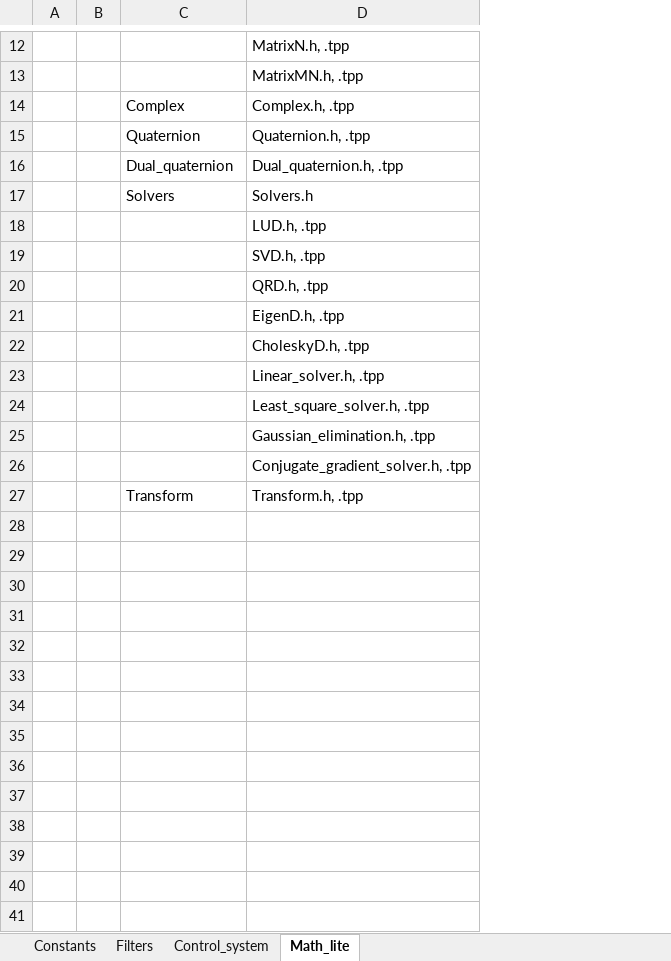
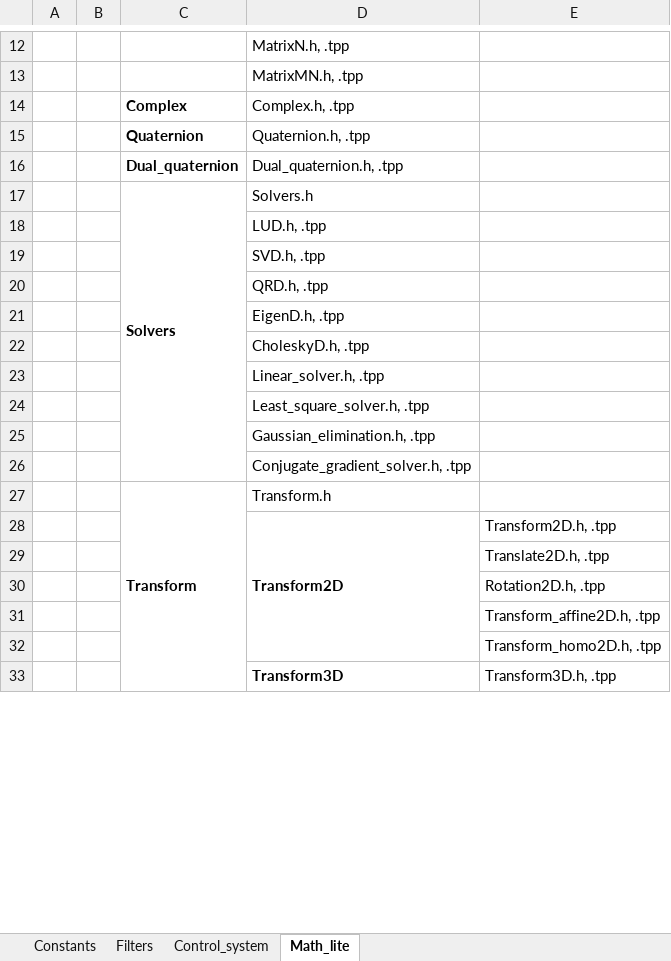
Before and after one commit to bhanu29180/Drivers, an Excel workbook: lib/Library_architecture.xlsx, sheet Math_lite, drawn as a sheet; only a part is shown, gaps mark what is left out; values as stored, in another font and other column widths than the file's, no borders; removed rows and columns are numbered as before the commit, all else as after; the diff covers the shown part only; the diff names each change by its address in the sheet, - before the commit and + after, or states it on an @@ line.

```diff
--- a/lib/Library_architecture.xlsx (sheet Math_lite)
+++ b/lib/Library_architecture.xlsx (sheet Math_lite)
+column E, rows 29-33: Translate2D.h, .tpp | Rotation2D.h, .tpp | Transform_affine2D.h, .tpp | Transform_homo2D.h, .tpp | Transform3D.h, .tpp
-C14:C17 bold: off
+C14:C17 bold: on
+C17:C26 merged
-C27 bold: off
+C27 bold: on
+C27:C37 merged
-D27: Transform.h, .tpp
+D27: Transform.h
+row 28:  |  |  | Transform2D | Transform2D.h, .tpp
-row 33: (empty)
+row 33:  |  |  | Transform3D | Transform3D.h, .tpp
+D33:D37 merged
-row 33: (empty)
-row 34: (empty)
-row 35: (empty)
-row 36: (empty)
-row 37: (empty)
-row 38: (empty)
-row 39: (empty)
-row 40: (empty)
-row 41: (empty)
```
Also changed, not shown: 40 added rows, 34 removed rows and cell formats elsewhere in this sheet, 10 other files.
